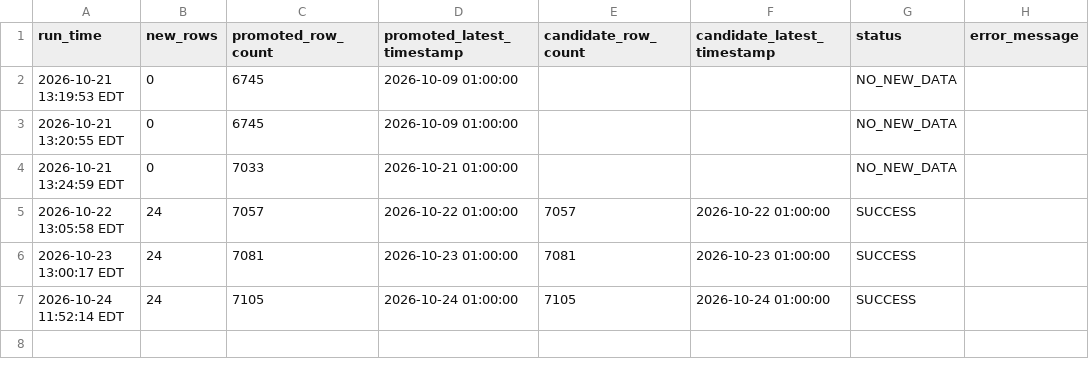
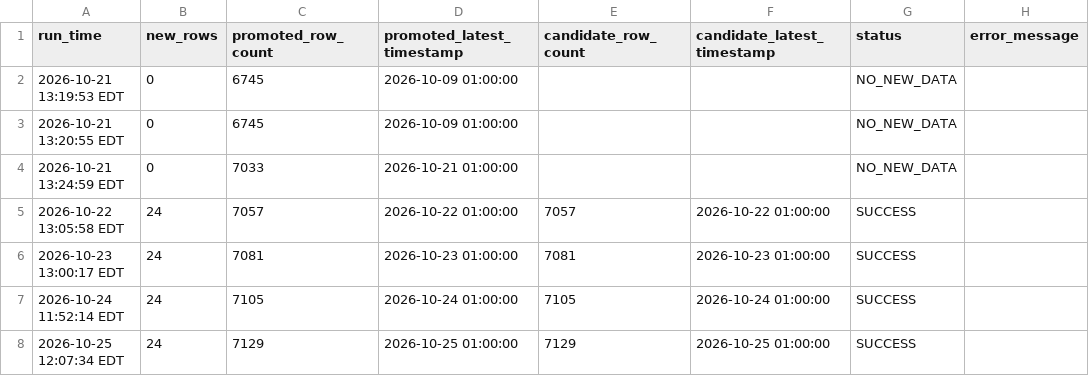
Before and after one commit to jaswanthk20/GridPilot, a CSV file: logs/pipeline_runs.csv, drawn as a sheet.

```diff
--- a/logs/pipeline_runs.csv
+++ b/logs/pipeline_runs.csv
@@ -7 +7,2 @@ run_time,new_rows,promoted_row_count,promoted_latest_timestamp,candidate_row_cou
 2026-10-24 11:52:14 EDT,24,7105,2026-10-24 01:00:00,7105,2026-10-24 01:00:00,SUCCESS,
+2026-10-25 12:07:34 EDT,24,7129,2026-10-25 01:00:00,7129,2026-10-25 01:00:00,SUCCESS,
```
Also changed, not shown: data/raw/PUB_Demand.csv, 1 other file.
